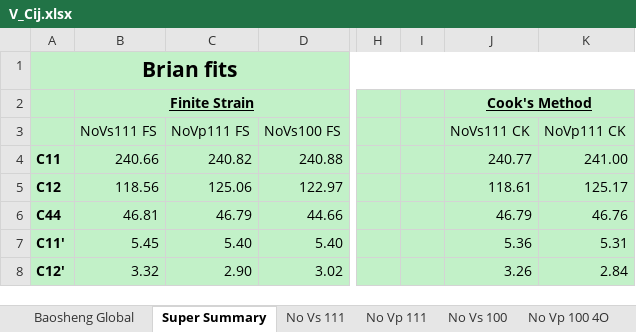
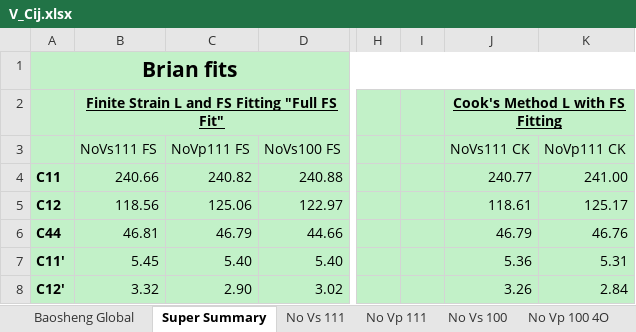
Before and after one commit to bwgulick/vCIJ_tests, an Excel workbook: Cij analysis/V_Cij.xlsx, sheet Super Summary, drawn as a sheet; only a part is shown, gaps mark what is left out; values as stored, in another font and other column widths than the file's, no borders; the diff names each change by its address in the sheet, - before the commit and + after, or states it on an @@ line.

```diff
--- a/Cij analysis/V_Cij.xlsx (sheet Super Summary)
+++ b/Cij analysis/V_Cij.xlsx (sheet Super Summary)
-B2 (NoVs111 FS): Finite Strain
+B2 (NoVs111 FS): Finite Strain L and FS Fitting "Full FS Fit"
-J2 (NoVs111 CK): Cook's Method
+J2 (NoVs111 CK): Cook's Method L with FS Fitting
```
Also changed, not shown: sheet No Vs 111, charts or pictures, 2 other files.
